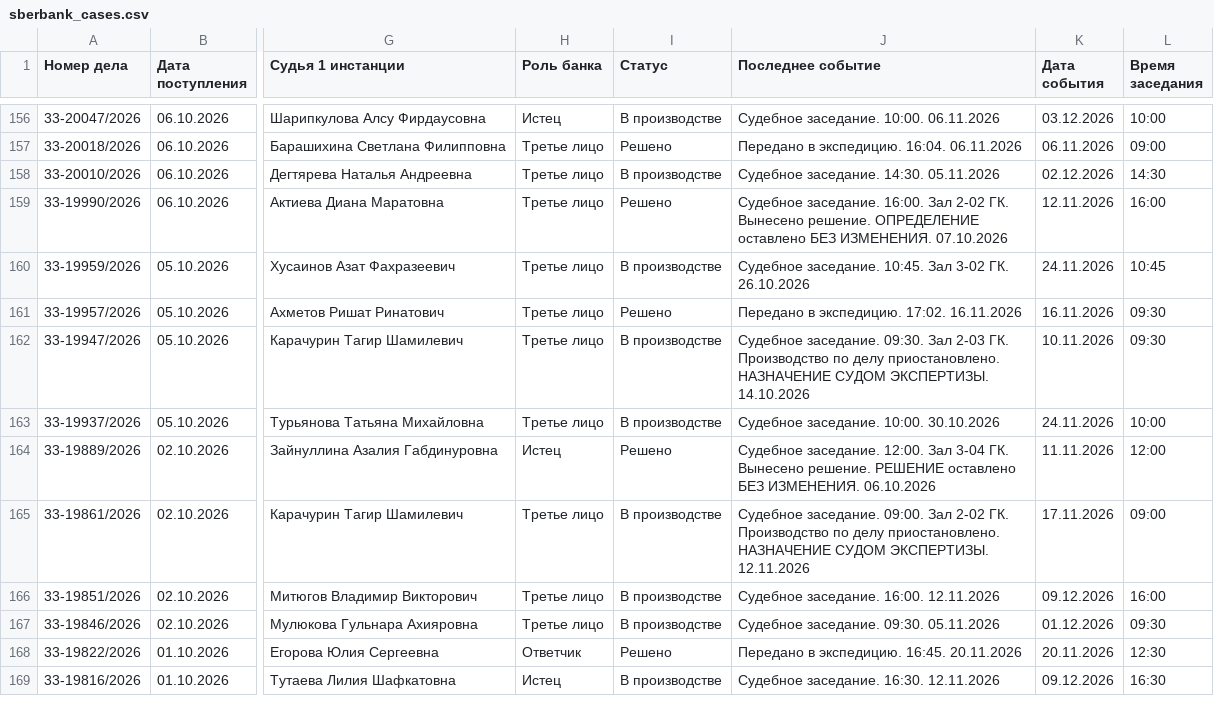
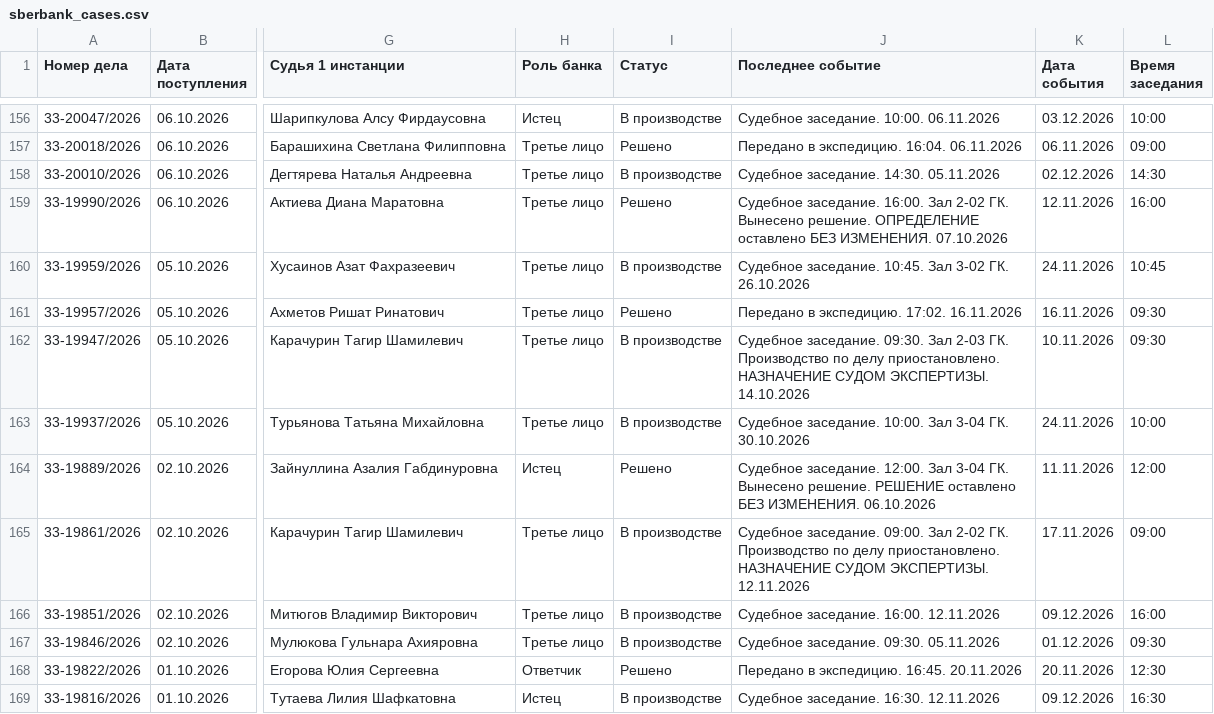
Before and after one commit to SelivanovAS/dashboard-bashkortostan, a CSV file: data/sberbank_cases.csv, drawn as a sheet; only a part is shown, gaps mark what is left out; the diff names each change by its address in the sheet, - before the commit and + after, or states it on an @@ line.

```diff
--- a/data/sberbank_cases.csv
+++ b/data/sberbank_cases.csv
-J163 (Последнее событие): Судебное заседание. 10:00. 30.10.2026
+J163 (Последнее событие): Судебное заседание. 10:00. Зал 3-04 ГК. 30.10.2026
```
Also changed, not shown: 9 other files.
